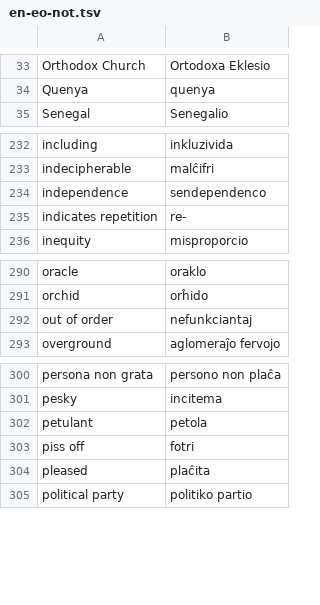
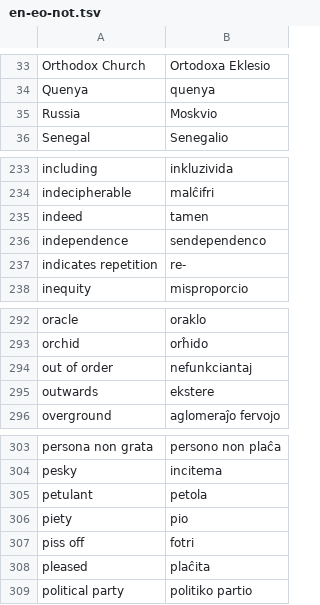
Before and after one commit to kotchwane/bona-vortaro, a TSV file: app/src/main/assets/vikivortaro/en-eo-not.tsv, drawn as a sheet; only a part is shown, gaps mark what is left out.

```diff
--- a/app/src/main/assets/vikivortaro/en-eo-not.tsv
+++ b/app/src/main/assets/vikivortaro/en-eo-not.tsv
@@ -34,2 +34,3 @@ Orthodox Church	Ortodoxa Eklesio
 Quenya	quenya
+Russia	Moskvio
 Senegal	Senegalio
@@ -233,2 +234,3 @@ including	inkluzivida
 indecipherable	malĉifri
+indeed	tamen
 independence	sendependenco
@@ -292,2 +294,3 @@ orchid	orĥido
 out of order	nefunkciantaj
+outwards	ekstere
 overground	aglomeraĵo fervojo
@@ -302,2 +305,3 @@ pesky	incitema
 petulant	petola
+piety	pio
 piss off	fotri
```
Also changed, not shown: data/vikivortaro-en-rejected.tsv, 2 other files.
